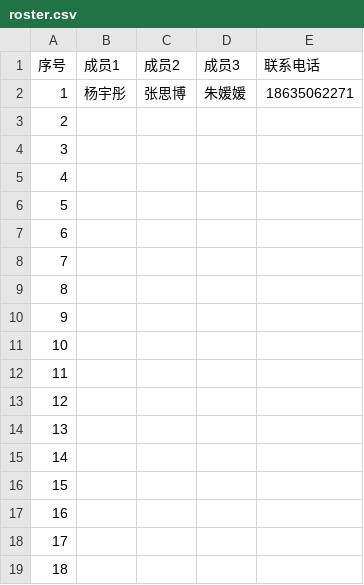
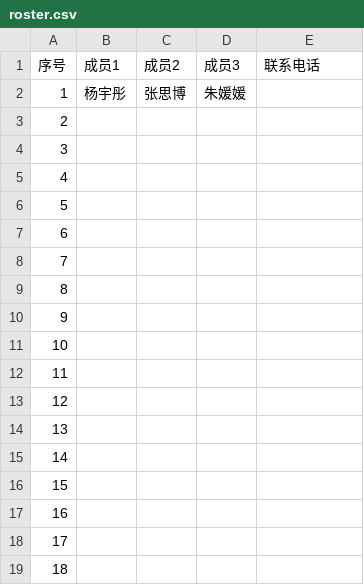
Before and after one commit to haolingguang/SLAM-Experiments, a CSV file: 大作业组队/roster.csv, drawn as a sheet.

```diff
--- a/大作业组队/roster.csv
+++ b/大作业组队/roster.csv
@@ -1,3 +1,3 @@
 序号,成员1,成员2,成员3,联系电话
-1,杨宇彤,张思博,朱媛媛,18635062271
+1,杨宇彤,张思博,朱媛媛,
 2,,,,
```
Also changed, not shown: 1 other file.
